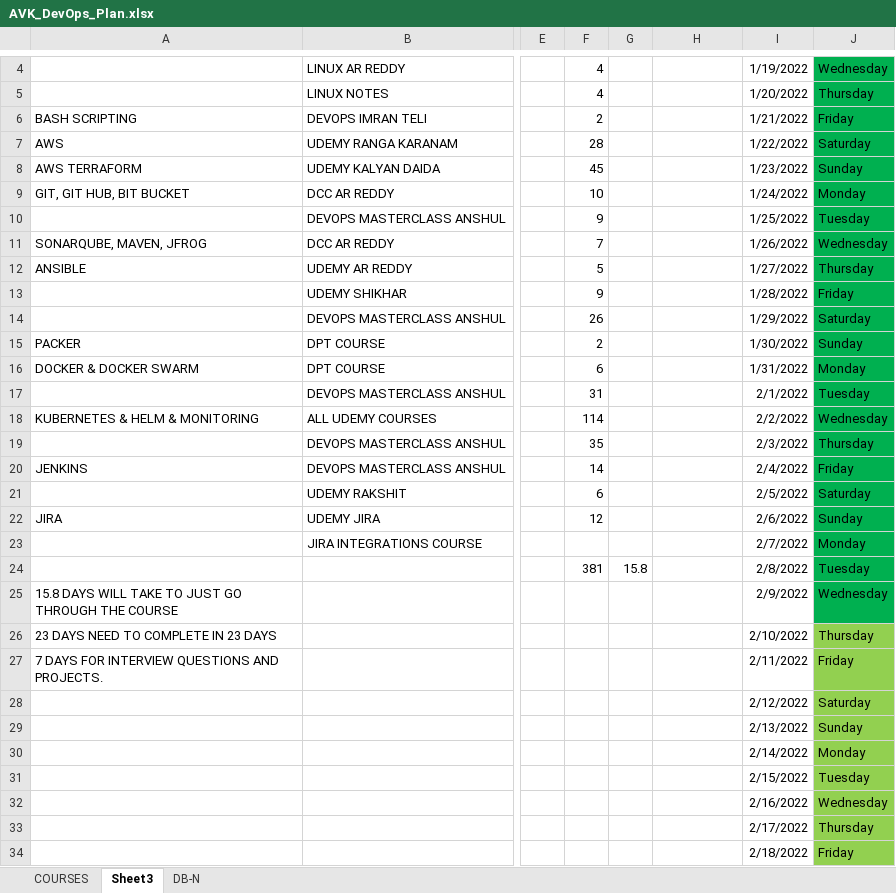
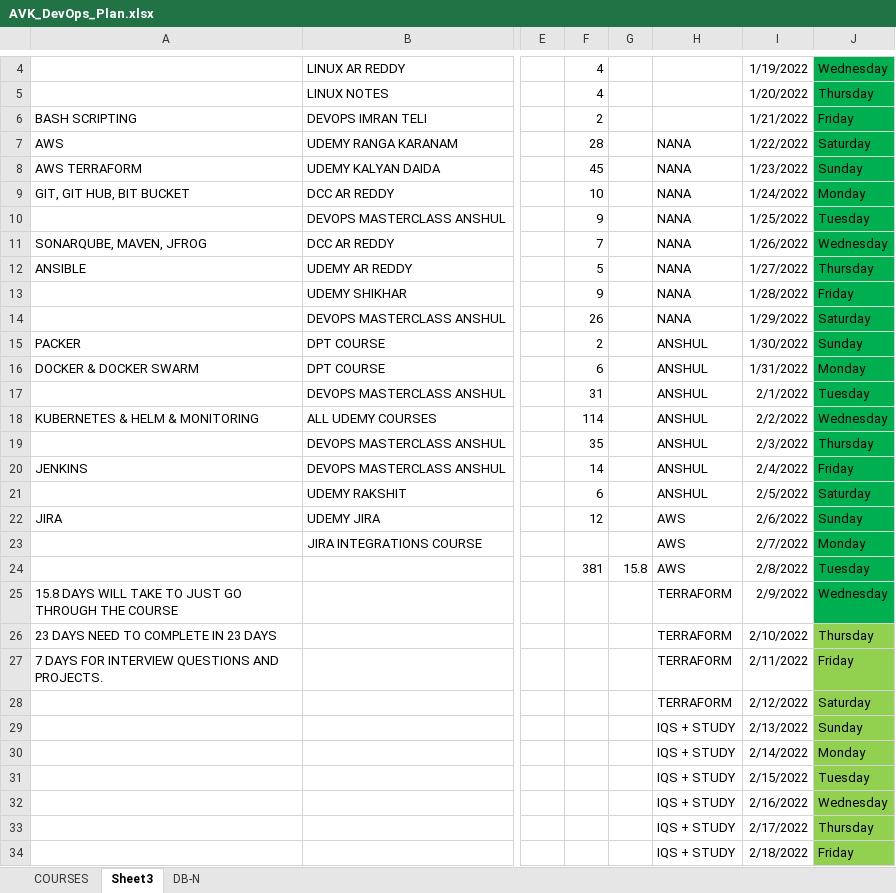
Before and after one commit to avardhineni/DevOps-Projects, an Excel workbook: AVK_DevOps_Plan.xlsx, sheet Sheet3, drawn as a sheet; only a part is shown, gaps mark what is left out; values as stored, in another font and other column widths than the file's, no borders; the diff covers the shown part only; the diff names each change by its address in the sheet, - before the commit and + after, or states it on an @@ line.

```diff
--- a/AVK_DevOps_Plan.xlsx (sheet Sheet3)
+++ b/AVK_DevOps_Plan.xlsx (sheet Sheet3)
-H7:H14: (empty)
+H7:H14: NANA
-H15:H21: (empty)
+H15:H21: ANSHUL
-H22:H24: (empty)
+H22:H24: AWS
-H25:H28: (empty)
+H25:H28: TERRAFORM
-H29:H34: (empty)
+H29:H34: IQS + STUDY
```
Also changed, not shown: 2 edited cells elsewhere in this sheet, sheet DB-N, 1 other file.
